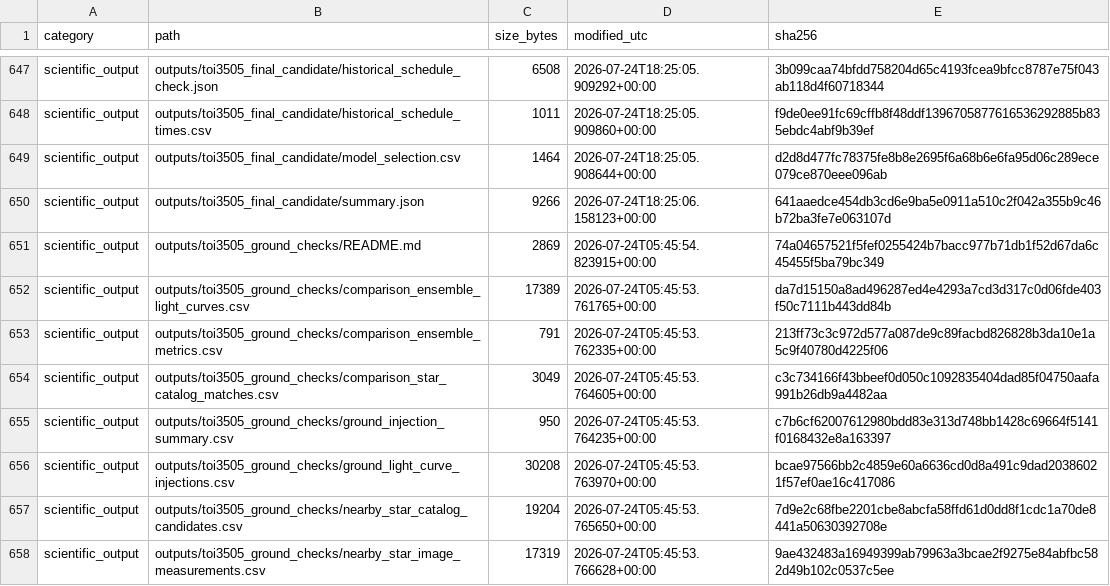
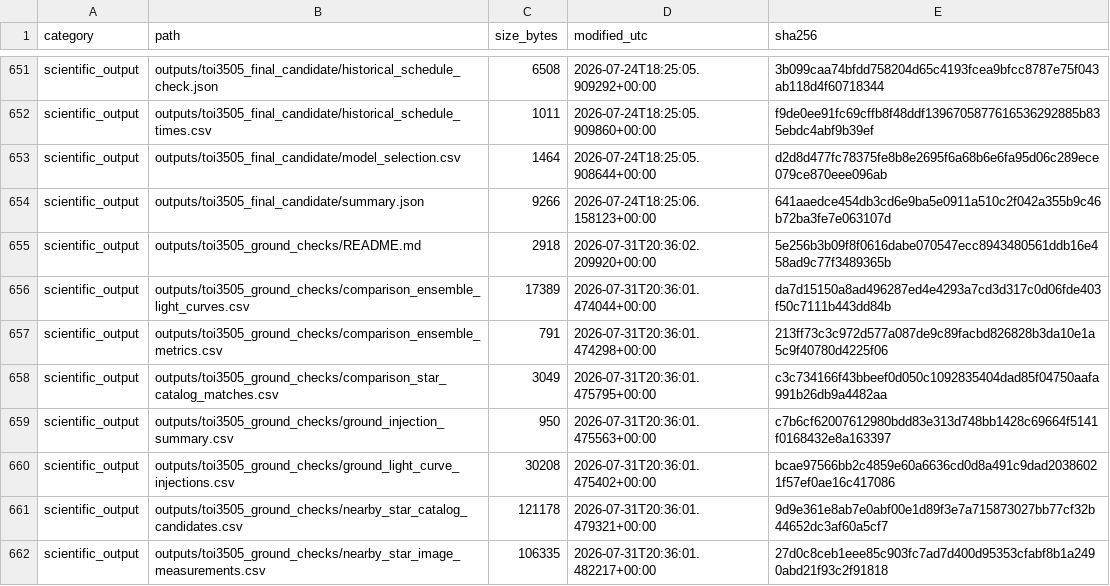
Before and after one commit to mason-cao/nasa-tess-exoplanet-analysis, a CSV file: outputs/toi3505_research_record/file_manifest.csv, drawn as a sheet; only a part is shown, gaps mark what is left out; the diff covers the shown part only.

```diff
--- a/outputs/toi3505_research_record/file_manifest.csv
+++ b/outputs/toi3505_research_record/file_manifest.csv
@@ -650,9 +654,9 @@ scientific_output,outputs/toi3505_final_candidate/model_selection.csv,1464,2026-
 scientific_output,outputs/toi3505_final_candidate/summary.json,9266,2026-07-24T18:25:06.158123+00:00,641aaedce454db3cd6e9ba5e0911a510c2f042a355b9c46b72ba3fe7e063107d
-scientific_output,outputs/toi3505_ground_checks/README.md,2869,2026-07-24T05:45:54.823915+00:00,74a04657521f5fef0255424b7bacc977b71db1f52d67da6c45455f5ba79bc349
-scientific_output,outputs/toi3505_ground_checks/comparison_ensemble_light_curves.csv,17389,2026-07-24T05:45:53.761765+00:00,da7d15150a8ad496287ed4e4293a7cd3d317c0d06fde403f50c7111b443dd84b
-scientific_output,outputs/toi3505_ground_checks/comparison_ensemble_metrics.csv,791,2026-07-24T05:45:53.762335+00:00,213ff73c3c972d577a087de9c89facbd826828b3da10e1a5c9f40780d4225f06
-scientific_output,outputs/toi3505_ground_checks/comparison_star_catalog_matches.csv,3049,2026-07-24T05:45:53.764605+00:00,c3c734166f43bbeef0d050c1092835404dad85f04750aafa991b26db9a4482aa
-scientific_output,outputs/toi3505_ground_checks/ground_injection_summary.csv,950,2026-07-24T05:45:53.764235+00:00,c7b6cf62007612980bdd83e313d748bb1428c69664f5141f0168432e8a163397
-scientific_output,outputs/toi3505_ground_checks/ground_light_curve_injections.csv,30208,2026-07-24T05:45:53.763970+00:00,bcae97566bb2c4859e60a6636cd0d8a491c9dad20386021f57ef0ae16c417086
-scientific_output,outputs/toi3505_ground_checks/nearby_star_catalog_candidates.csv,19204,2026-07-24T05:45:53.765650+00:00,7d9e2c68fbe2201cbe8abcfa58ffd61d0dd8f1cdc1a70de8441a50630392708e
-scientific_output,outputs/toi3505_ground_checks/nearby_star_image_measurements.csv,17319,2026-07-24T05:45:53.766628+00:00,9ae432483a16949399ab79963a3bcae2f9275e84abfbc582d49b102c0537c5ee
+scientific_output,outputs/toi3505_ground_checks/README.md,2918,2026-07-31T20:36:02.209920+00:00,5e256b3b09f8f0616dabe070547ecc8943480561ddb16e458ad9c77f3489365b
+scientific_output,outputs/toi3505_ground_checks/comparison_ensemble_light_curves.csv,17389,2026-07-31T20:36:01.474044+00:00,da7d15150a8ad496287ed4e4293a7cd3d317c0d06fde403f50c7111b443dd84b
+scientific_output,outputs/toi3505_ground_checks/comparison_ensemble_metrics.csv,791,2026-07-31T20:36:01.474298+00:00,213ff73c3c972d577a087de9c89facbd826828b3da10e1a5c9f40780d4225f06
+scientific_output,outputs/toi3505_ground_checks/comparison_star_catalog_matches.csv,3049,2026-07-31T20:36:01.475795+00:00,c3c734166f43bbeef0d050c1092835404dad85f04750aafa991b26db9a4482aa
+scientific_output,outputs/toi3505_ground_checks/ground_injection_summary.csv,950,2026-07-31T20:36:01.475563+00:00,c7b6cf62007612980bdd83e313d748bb1428c69664f5141f0168432e8a163397
+scientific_output,outputs/toi3505_ground_checks/ground_light_curve_injections.csv,30208,2026-07-31T20:36:01.475402+00:00,bcae97566bb2c4859e60a6636cd0d8a491c9dad20386021f57ef0ae16c417086
+scientific_output,outputs/toi3505_ground_checks/nearby_star_catalog_candidates.csv,121178,2026-07-31T20:36:01.479321+00:00,9d9e361e8ab7e0abf00e1d89f3e7a715873027bb77cf32b44652dc3af60a5cf7
+scientific_output,outputs/toi3505_ground_checks/nearby_star_image_measurements.csv,106335,2026-07-31T20:36:01.482217+00:00,27d0c8ceb1eee85c903fc7ad7d400d95353cfabf8b1a2490abd21f93c2f91818
```
Also changed, not shown: 18 added rows and 34 edited cells elsewhere in this file, outputs/toi3505_research_record/claim_evidence.csv, outputs/toi3505_research_record/decision_log.csv, 27 other files.
